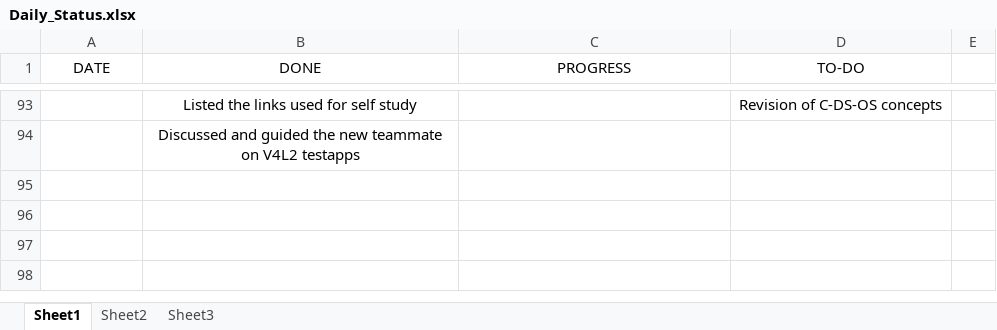
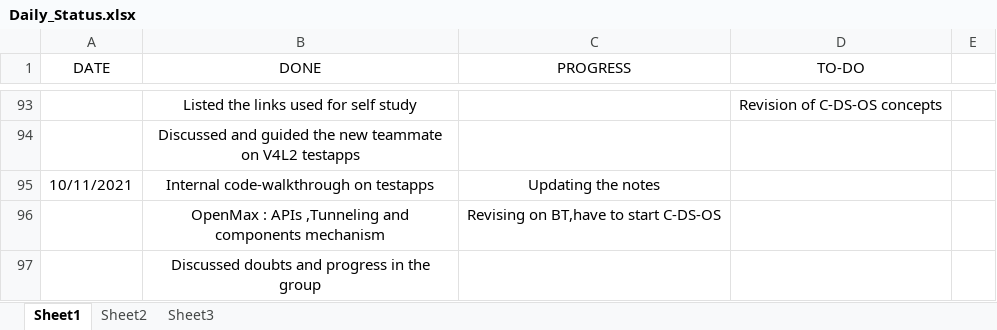
Before and after one commit to hegdeakshaythundersoft/TSHtraining, an Excel workbook: Daily_Status.xlsx, sheet Sheet1, drawn as a sheet; only a part is shown, gaps mark what is left out; values as stored, in another font and other column widths than the file's, no borders; the diff names each change by its address in the sheet, - before the commit and + after, or states it on an @@ line.

Commit message:
Nov 10th - Status

```diff
--- a/Daily_Status.xlsx (sheet Sheet1)
+++ b/Daily_Status.xlsx (sheet Sheet1)
+row 95: 10/11/2021 | Internal code-walkthrough on testapps | Updating the notes
+row 96:  | OpenMax : APIs ,Tunneling and components mechanism | Revising on BT,have to start C-DS-OS
+row 97:  | Discussed doubts and progress in the group
```
